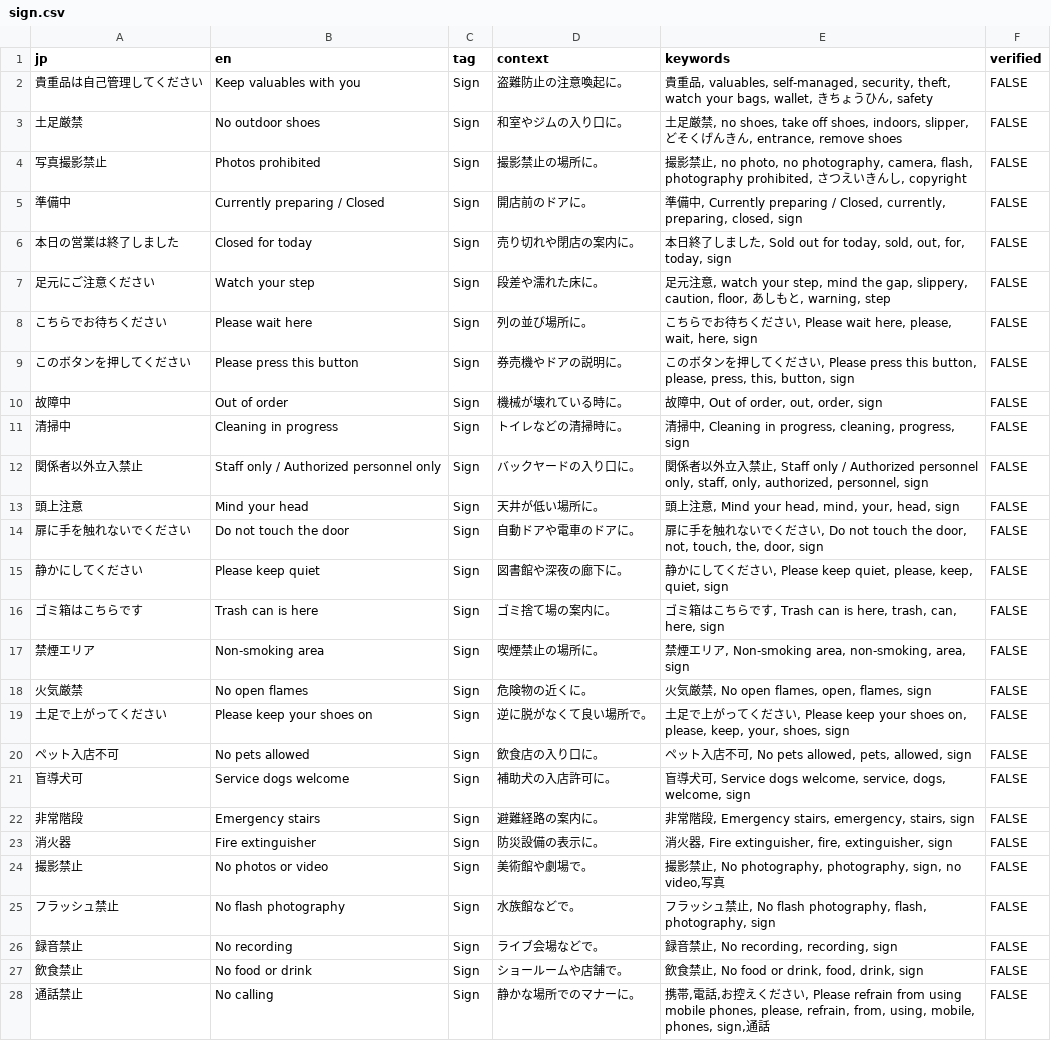
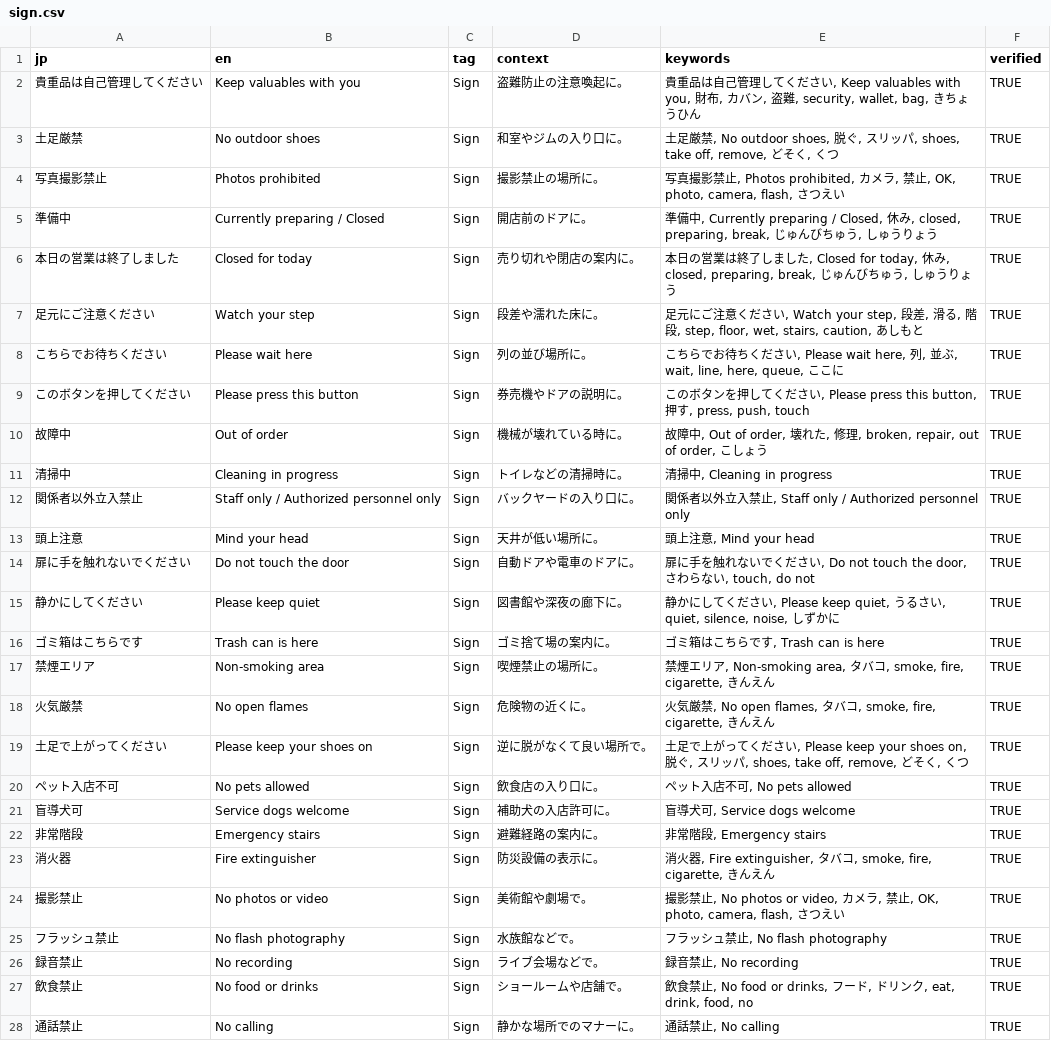
Before and after one commit to ei-card/eicard, a CSV file: data/csv/sign.csv, drawn as a sheet; only a part is shown; the diff covers the shown part only.

```diff
--- a/data/csv/sign.csv
+++ b/data/csv/sign.csv
@@ -1,28 +1,28 @@
 jp,en,tag,context,keywords,verified
-貴重品は自己管理してください,Keep valuables with you,Sign,盗難防止の注意喚起に。,"貴重品, valuables, self-managed, security, theft, watch your bags, wallet, きちょうひん, safety",FALSE
-土足厳禁,No outdoor shoes,Sign,和室やジムの入り口に。,"土足厳禁, no shoes, take off shoes, indoors, slipper, どそくげんきん, entrance, remove shoes",FALSE
-写真撮影禁止,Photos prohibited,Sign,撮影禁止の場所に。,"撮影禁止, no photo, no photography, camera, flash, photography prohibited, さつえいきんし, copyright",FALSE
-準備中,Currently preparing / Closed,Sign,開店前のドアに。,"準備中, Currently preparing / Closed, currently, preparing, closed, sign",FALSE
-本日の営業は終了しました,Closed for today,Sign,売り切れや閉店の案内に。,"本日終了しました, Sold out for today, sold, out, for, today, sign",FALSE
-足元にご注意ください,Watch your step,Sign,段差や濡れた床に。,"足元注意, watch your step, mind the gap, slippery, caution, floor, あしもと, warning, step",FALSE
-こちらでお待ちください,Please wait here,Sign,列の並び場所に。,"こちらでお待ちください, Please wait here, please, wait, here, sign",FALSE
-このボタンを押してください,Please press this button,Sign,券売機やドアの説明に。,"このボタンを押してください, Please press this button, please, press, this, button, sign",FALSE
-故障中,Out of order,Sign,機械が壊れている時に。,"故障中, Out of order, out, order, sign",FALSE
-清掃中,Cleaning in progress,Sign,トイレなどの清掃時に。,"清掃中, Cleaning in progress, cleaning, progress, sign",FALSE
-関係者以外立入禁止,Staff only / Authorized personnel only,Sign,バックヤードの入り口に。,"関係者以外立入禁止, Staff only / Authorized personnel only, staff, only, authorized, personnel, sign",FALSE
-頭上注意,Mind your head,Sign,天井が低い場所に。,"頭上注意, Mind your head, mind, your, head, sign",FALSE
-扉に手を触れないでください,Do not touch the door,Sign,自動ドアや電車のドアに。,"扉に手を触れないでください, Do not touch the door, not, touch, the, door, sign",FALSE
-静かにしてください,Please keep quiet,Sign,図書館や深夜の廊下に。,"静かにしてください, Please keep quiet, please, keep, quiet, sign",FALSE
-ゴミ箱はこちらです,Trash can is here,Sign,ゴミ捨て場の案内に。,"ゴミ箱はこちらです, Trash can is here, trash, can, here, sign",FALSE
-禁煙エリア,Non-smoking area,Sign,喫煙禁止の場所に。,"禁煙エリア, Non-smoking area, non-smoking, area, sign",FALSE
-火気厳禁,No open flames,Sign,危険物の近くに。,"火気厳禁, No open flames, open, flames, sign",FALSE
-土足で上がってください,Please keep your shoes on,Sign,逆に脱がなくて良い場所で。,"土足で上がってください, Please keep your shoes on, please, keep, your, shoes, sign",FALSE
-ペット入店不可,No pets allowed,Sign,飲食店の入り口に。,"ペット入店不可, No pets allowed, pets, allowed, sign",FALSE
-盲導犬可,Service dogs welcome,Sign,補助犬の入店許可に。,"盲導犬可, Service dogs welcome, service, dogs, welcome, sign",FALSE
-非常階段,Emergency stairs,Sign,避難経路の案内に。,"非常階段, Emergency stairs, emergency, stairs, sign",FALSE
-消火器,Fire extinguisher,Sign,防災設備の表示に。,"消火器, Fire extinguisher, fire, extinguisher, sign",FALSE
-撮影禁止,No photos or video,Sign,美術館や劇場で。,"撮影禁止, No photography, photography, sign, no video,写真",FALSE
-フラッシュ禁止,No flash photography,Sign,水族館などで。,"フラッシュ禁止, No flash photography, flash, photography, sign",FALSE
-録音禁止,No recording,Sign,ライブ会場などで。,"録音禁止, No recording, recording, sign",FALSE
-飲食禁止,No food or drink,Sign,ショールームや店舗で。,"飲食禁止, No food or drink, food, drink, sign",FALSE
-通話禁止,No calling,Sign,静かな場所でのマナーに。,"携帯,電話,お控えください, Please refrain from using mobile phones, please, refrain, from, using, mobile, phones, sign,通話",FALSE
+貴重品は自己管理してください,Keep valuables with you,Sign,盗難防止の注意喚起に。,"貴重品は自己管理してください, Keep valuables with you, 財布, カバン, 盗難, security, wallet, bag, きちょうひん",TRUE
+土足厳禁,No outdoor shoes,Sign,和室やジムの入り口に。,"土足厳禁, No outdoor shoes, 脱ぐ, スリッパ, shoes, take off, remove, どそく, くつ",TRUE
+写真撮影禁止,Photos prohibited,Sign,撮影禁止の場所に。,"写真撮影禁止, Photos prohibited, カメラ, 禁止, OK, photo, camera, flash, さつえい",TRUE
+準備中,Currently preparing / Closed,Sign,開店前のドアに。,"準備中, Currently preparing / Closed, 休み, closed, preparing, break, じゅんびちゅう, しゅうりょう",TRUE
+本日の営業は終了しました,Closed for today,Sign,売り切れや閉店の案内に。,"本日の営業は終了しました, Closed for today, 休み, closed, preparing, break, じゅんびちゅう, しゅうりょう",TRUE
+足元にご注意ください,Watch your step,Sign,段差や濡れた床に。,"足元にご注意ください, Watch your step, 段差, 滑る, 階段, step, floor, wet, stairs, caution, あしもと",TRUE
+こちらでお待ちください,Please wait here,Sign,列の並び場所に。,"こちらでお待ちください, Please wait here, 列, 並ぶ, wait, line, here, queue, ここに",TRUE
+このボタンを押してください,Please press this button,Sign,券売機やドアの説明に。,"このボタンを押してください, Please press this button, 押す, press, push, touch",TRUE
+故障中,Out of order,Sign,機械が壊れている時に。,"故障中, Out of order, 壊れた, 修理, broken, repair, out of order, こしょう",TRUE
+清掃中,Cleaning in progress,Sign,トイレなどの清掃時に。,"清掃中, Cleaning in progress",TRUE
+関係者以外立入禁止,Staff only / Authorized personnel only,Sign,バックヤードの入り口に。,"関係者以外立入禁止, Staff only / Authorized personnel only",TRUE
+頭上注意,Mind your head,Sign,天井が低い場所に。,"頭上注意, Mind your head",TRUE
+扉に手を触れないでください,Do not touch the door,Sign,自動ドアや電車のドアに。,"扉に手を触れないでください, Do not touch the door, さわらない, touch, do not",TRUE
+静かにしてください,Please keep quiet,Sign,図書館や深夜の廊下に。,"静かにしてください, Please keep quiet, うるさい, quiet, silence, noise, しずかに",TRUE
+ゴミ箱はこちらです,Trash can is here,Sign,ゴミ捨て場の案内に。,"ゴミ箱はこちらです, Trash can is here",TRUE
+禁煙エリア,Non-smoking area,Sign,喫煙禁止の場所に。,"禁煙エリア, Non-smoking area, タバコ, smoke, fire, cigarette, きんえん",TRUE
+火気厳禁,No open flames,Sign,危険物の近くに。,"火気厳禁, No open flames, タバコ, smoke, fire, cigarette, きんえん",TRUE
+土足で上がってください,Please keep your shoes on,Sign,逆に脱がなくて良い場所で。,"土足で上がってください, Please keep your shoes on, 脱ぐ, スリッパ, shoes, take off, remove, どそく, くつ",TRUE
+ペット入店不可,No pets allowed,Sign,飲食店の入り口に。,"ペット入店不可, No pets allowed",TRUE
+盲導犬可,Service dogs welcome,Sign,補助犬の入店許可に。,"盲導犬可, Service dogs welcome",TRUE
+非常階段,Emergency stairs,Sign,避難経路の案内に。,"非常階段, Emergency stairs",TRUE
+消火器,Fire extinguisher,Sign,防災設備の表示に。,"消火器, Fire extinguisher, タバコ, smoke, fire, cigarette, きんえん",TRUE
+撮影禁止,No photos or video,Sign,美術館や劇場で。,"撮影禁止, No photos or video, カメラ, 禁止, OK, photo, camera, flash, さつえい",TRUE
+フラッシュ禁止,No flash photography,Sign,水族館などで。,"フラッシュ禁止, No flash photography",TRUE
+録音禁止,No recording,Sign,ライブ会場などで。,"録音禁止, No recording",TRUE
+飲食禁止,No food or drinks,Sign,ショールームや店舗で。,"飲食禁止, No food or drinks, フード, ドリンク, eat, drink, food, no",TRUE
+通話禁止,No calling,Sign,静かな場所でのマナーに。,"通話禁止, No calling",TRUE
```
Also changed, not shown: 1 added row, 1 removed row and 70 edited cells elsewhere in this file, data/csv/admin.csv, data/csv/hotel.csv, 8 other files.
